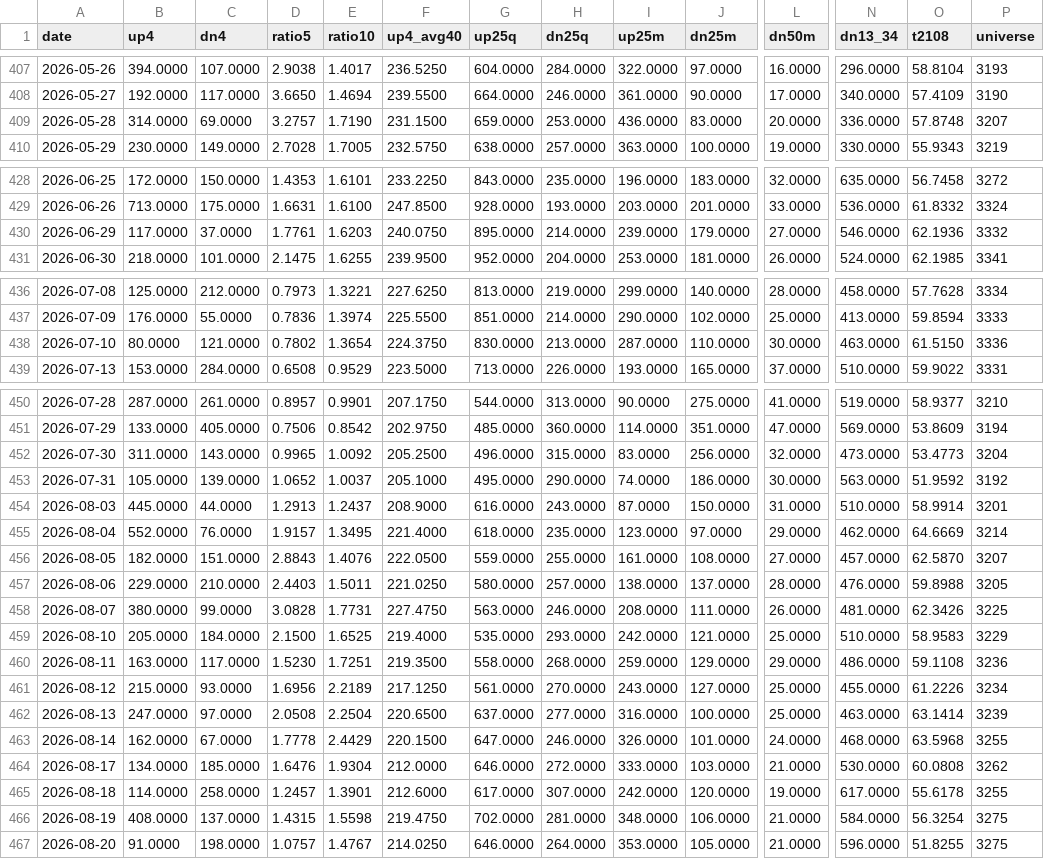
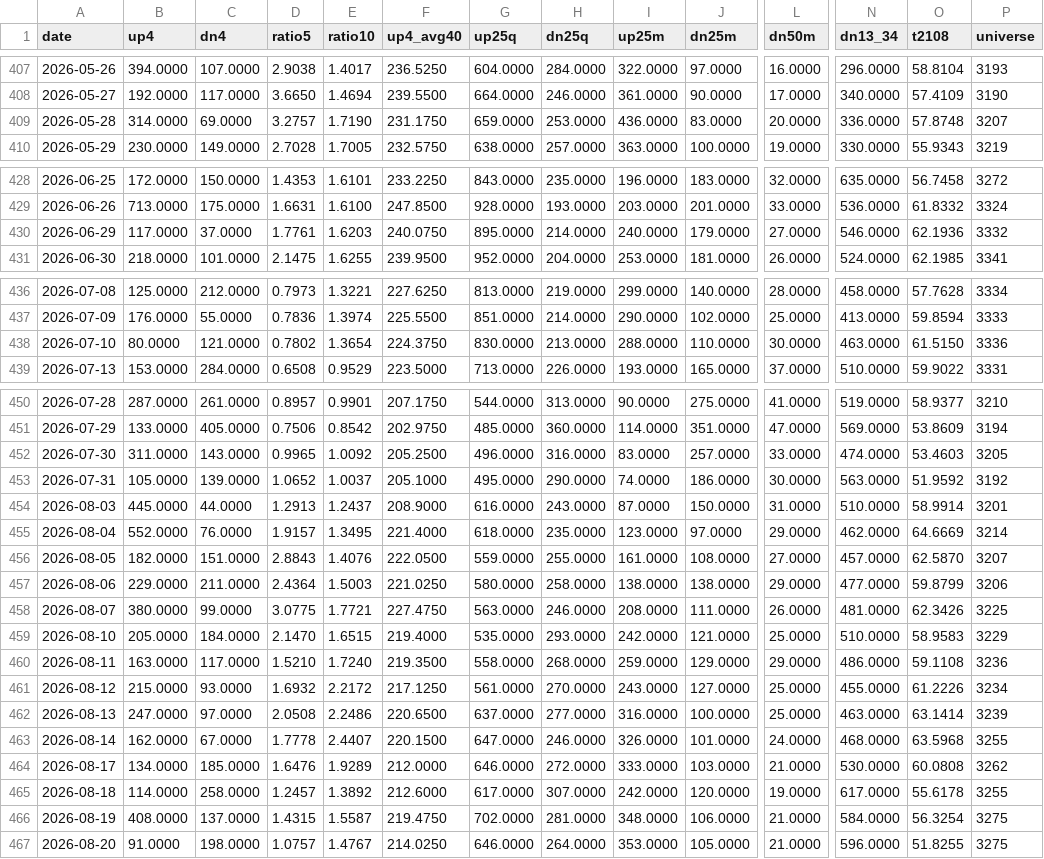
Before and after one commit to az123-stack/breadth-monitor, a CSV file: data/breadth.csv, drawn as a sheet; only a part is shown, gaps mark what is left out; the diff names each change by its address in the sheet, - before the commit and + after, or states it on an @@ line.

```diff
--- a/data/breadth.csv
+++ b/data/breadth.csv
-F409 (up4_avg40): 231.1500
+F409 (up4_avg40): 231.1750
-I430 (up25m): 239.0000
+I430 (up25m): 240.0000
-I438 (up25m): 287.0000
+I438 (up25m): 288.0000
-H452 (dn25q): 315.0000
+H452 (dn25q): 316.0000
-J452 (dn25m): 256.0000
+J452 (dn25m): 257.0000
-L452 (dn50m): 32.0000
+L452 (dn50m): 33.0000
-N452 (dn13_34): 473.0000
+N452 (dn13_34): 474.0000
-O452 (t2108): 53.4773
+O452 (t2108): 53.4603
-P452 (universe): 3204
+P452 (universe): 3205
-C457 (dn4): 210.0000
+C457 (dn4): 211.0000
-D457 (ratio5): 2.4403
+D457 (ratio5): 2.4364
-E457 (ratio10): 1.5011
+E457 (ratio10): 1.5003
-H457 (dn25q): 257.0000
+H457 (dn25q): 258.0000
-J457 (dn25m): 137.0000
+J457 (dn25m): 138.0000
-L457 (dn50m): 28.0000
+L457 (dn50m): 29.0000
-N457 (dn13_34): 476.0000
+N457 (dn13_34): 477.0000
-O457 (t2108): 59.8988
+O457 (t2108): 59.8799
-P457 (universe): 3205
+P457 (universe): 3206
-D458 (ratio5): 3.0828
+D458 (ratio5): 3.0775
-E458 (ratio10): 1.7731
+E458 (ratio10): 1.7721
-D459 (ratio5): 2.1500
+D459 (ratio5): 2.1470
-E459 (ratio10): 1.6525
+E459 (ratio10): 1.6515
-D460 (ratio5): 1.5230
+D460 (ratio5): 1.5210
-E460 (ratio10): 1.7251
+E460 (ratio10): 1.7240
-D461 (ratio5): 1.6956
+D461 (ratio5): 1.6932
-E461 (ratio10): 2.2189
+E461 (ratio10): 2.2172
-E462 (ratio10): 2.2504
+E462 (ratio10): 2.2486
-E463 (ratio10): 2.4429
+E463 (ratio10): 2.4407
-E464 (ratio10): 1.9304
+E464 (ratio10): 1.9289
-E465 (ratio10): 1.3901
+E465 (ratio10): 1.3892
-E466 (ratio10): 1.5598
+E466 (ratio10): 1.5587
```
Also changed, not shown: docs/breadth.csv, 2 other files.
